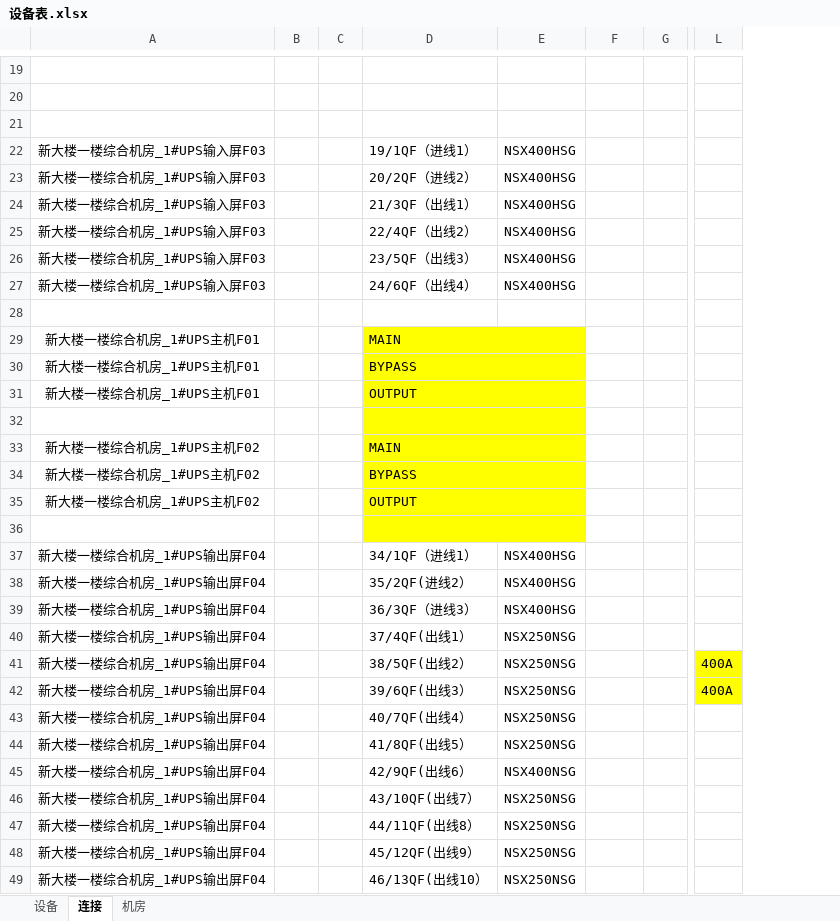
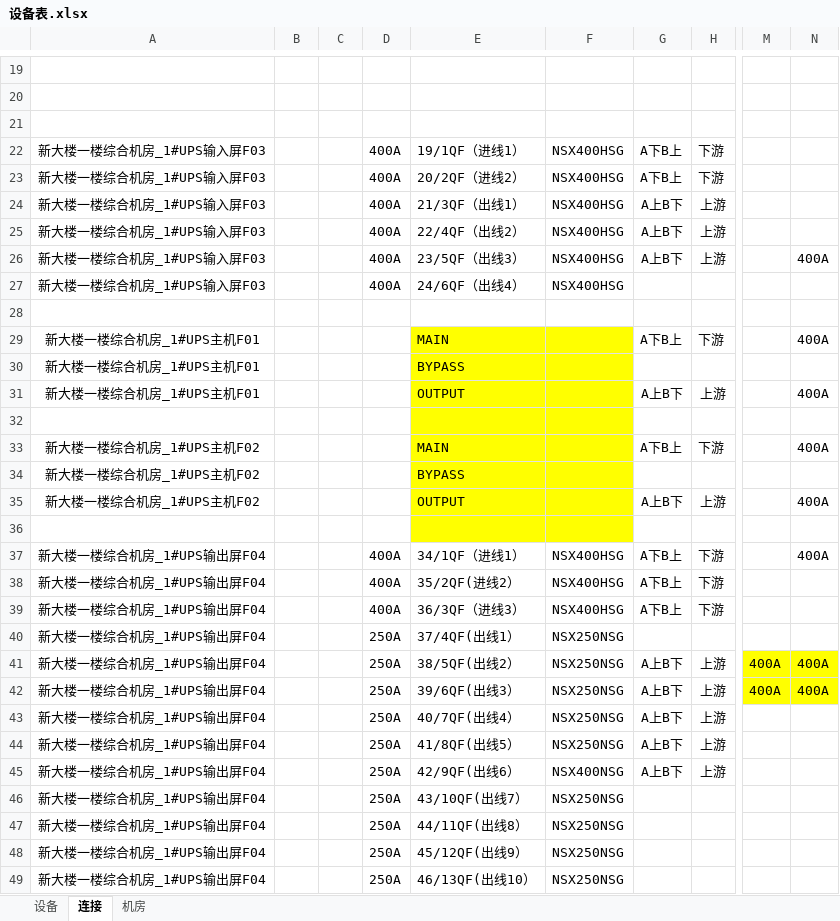
Before and after one commit to zwaley/DC-manager, an Excel workbook: 设备表.xlsx, sheet 连接, drawn as a sheet; only a part is shown, gaps mark what is left out; values as stored, in another font and other column widths than the file's, no borders; removed rows and columns are numbered as before the commit, all else as after; the diff names each change by its address in the sheet, - before the commit and + after, or states it on an @@ line.

```diff
--- a/设备表.xlsx (sheet 连接)
+++ b/设备表.xlsx (sheet 连接)
-column C, empty
+column C, empty
+column D, rows 22-49: 400A | 400A | 400A | 400A | 400A | 400A |  |  |  |  |  |  |  |  |  | 400A | 400A | 400A | 250A | 250A | 250A | 250A | 250A | 250A | 250A | 250A | 250A | 250A
-column L, rows 41-42: 400A | 400A
+column M, rows 41-42: 400A | 400A
+column N, rows 26-42: 400A |  |  | 400A |  | 400A |  | 400A |  | 400A |  | 400A |  |  |  | 400A | 400A
-G22:G23: (empty)
+G22:G23: A下B上
-H22:H23: (empty)
+H22:H23: 下游
-G24:G26: (empty)
+G24:G26: A上B下
-H24:H26: (empty)
+H24:H26: 上游
-G29: (empty)
+G29: A下B上
-H29: (empty)
+H29: 下游
-G31: (empty)
+G31: A上B下
-H31: (empty)
+H31: 上游
-G33: (empty)
+G33: A下B上
-H33: (empty)
+H33: 下游
-G35: (empty)
+G35: A上B下
-H35: (empty)
+H35: 上游
-G37:G39: (empty)
+G37:G39: A下B上
-H37:H39: (empty)
+H37:H39: 下游
-G41:G45: (empty)
+G41:G45: A上B下
-H41:H45: (empty)
+H41:H45: 上游
```
Also changed, not shown: 9 other files.
